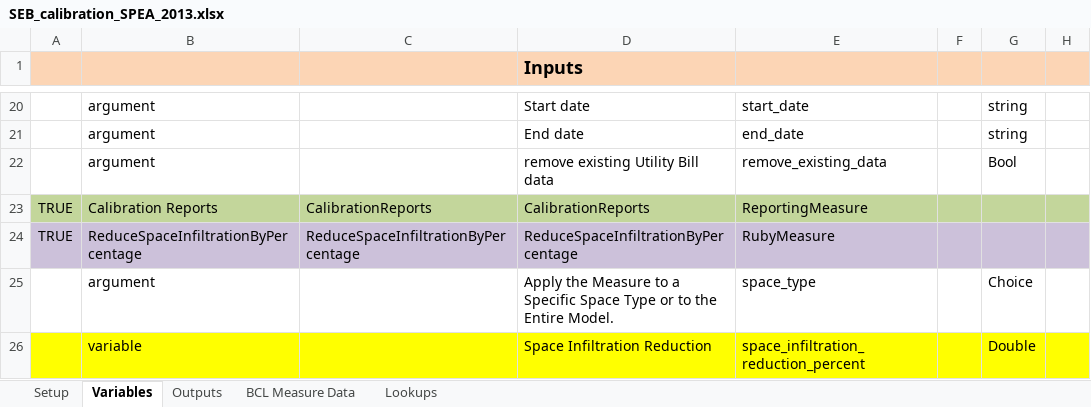
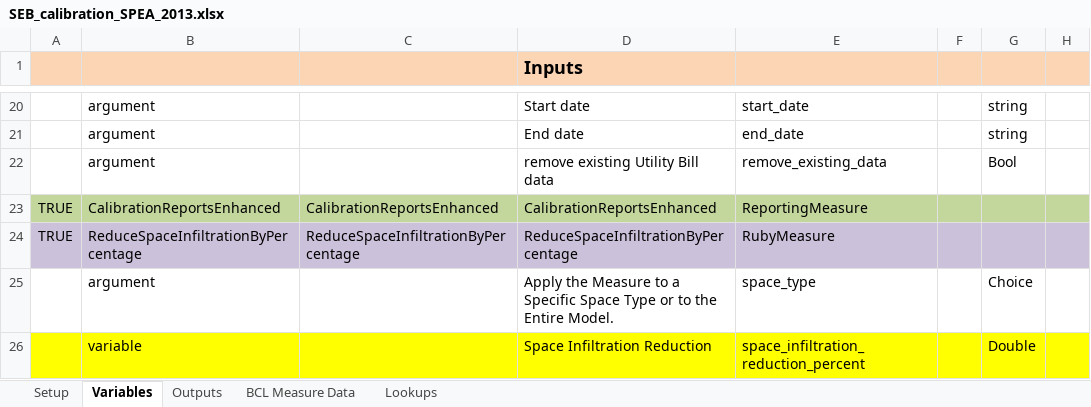
Before and after one commit to NREL/OpenStudio-analysis-spreadsheet, an Excel workbook: projects/SEB_calibration_SPEA_2013.xlsx, sheet Variables, drawn as a sheet; only a part is shown, gaps mark what is left out; values as stored, in another font and other column widths than the file's, no borders; the diff names each change by its address in the sheet, - before the commit and + after, or states it on an @@ line.

Commit message:
update spreadsheets to use enhanced calibration report.

```diff
--- a/projects/SEB_calibration_SPEA_2013.xlsx (sheet Variables)
+++ b/projects/SEB_calibration_SPEA_2013.xlsx (sheet Variables)
-B23: Calibration Reports
+B23: CalibrationReportsEnhanced
-C23: CalibrationReports
+C23: CalibrationReportsEnhanced
-D23 (Inputs): CalibrationReports
+D23 (Inputs): CalibrationReportsEnhanced
```
Also changed, not shown: sheet Outputs, sheet Setup, projects/SEB_LHS_2013.xlsx, projects/SEB_Morris_2013.xlsx, 3 other files.
